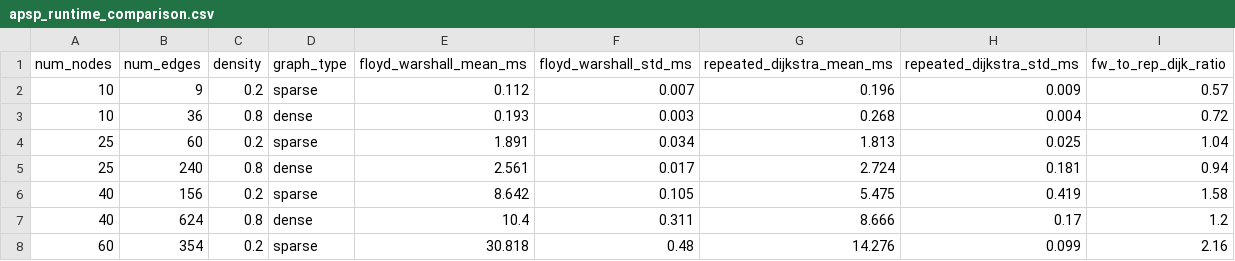
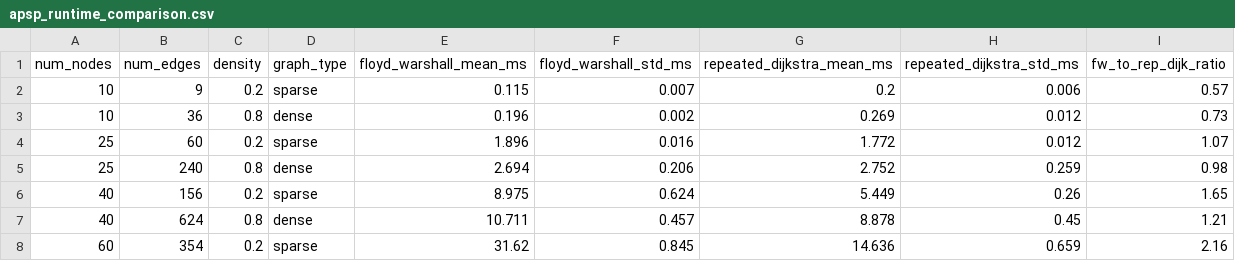
Before and after one commit to MohakGupta-24/cloud-task-placement, a CSV file: experiments/results/apsp_runtime_comparison.csv, drawn as a sheet; only a part is shown; the diff covers the shown part only.

```diff
--- a/experiments/results/apsp_runtime_comparison.csv
+++ b/experiments/results/apsp_runtime_comparison.csv
@@ -1,8 +1,8 @@
 num_nodes,num_edges,density,graph_type,floyd_warshall_mean_ms,floyd_warshall_std_ms,repeated_dijkstra_mean_ms,repeated_dijkstra_std_ms,fw_to_rep_dijk_ratio
-10,9,0.2,sparse,0.112,0.007,0.196,0.009,0.57
-10,36,0.8,dense,0.193,0.003,0.268,0.004,0.72
-25,60,0.2,sparse,1.891,0.034,1.813,0.025,1.04
-25,240,0.8,dense,2.561,0.017,2.724,0.181,0.94
-40,156,0.2,sparse,8.642,0.105,5.475,0.419,1.58
-40,624,0.8,dense,10.4,0.311,8.666,0.17,1.2
-60,354,0.2,sparse,30.818,0.48,14.276,0.099,2.16
+10,9,0.2,sparse,0.115,0.007,0.2,0.006,0.57
+10,36,0.8,dense,0.196,0.002,0.269,0.012,0.73
+25,60,0.2,sparse,1.896,0.016,1.772,0.012,1.07
+25,240,0.8,dense,2.694,0.206,2.752,0.259,0.98
+40,156,0.2,sparse,8.975,0.624,5.449,0.26,1.65
+40,624,0.8,dense,10.711,0.457,8.878,0.45,1.21
+60,354,0.2,sparse,31.62,0.845,14.636,0.659,2.16
```
Also changed, not shown: 15 edited cells elsewhere in this file, experiments/results/mst_runtime_comparison.csv, experiments/results/placement_capacity_sensitivity.csv, 11 other files.
